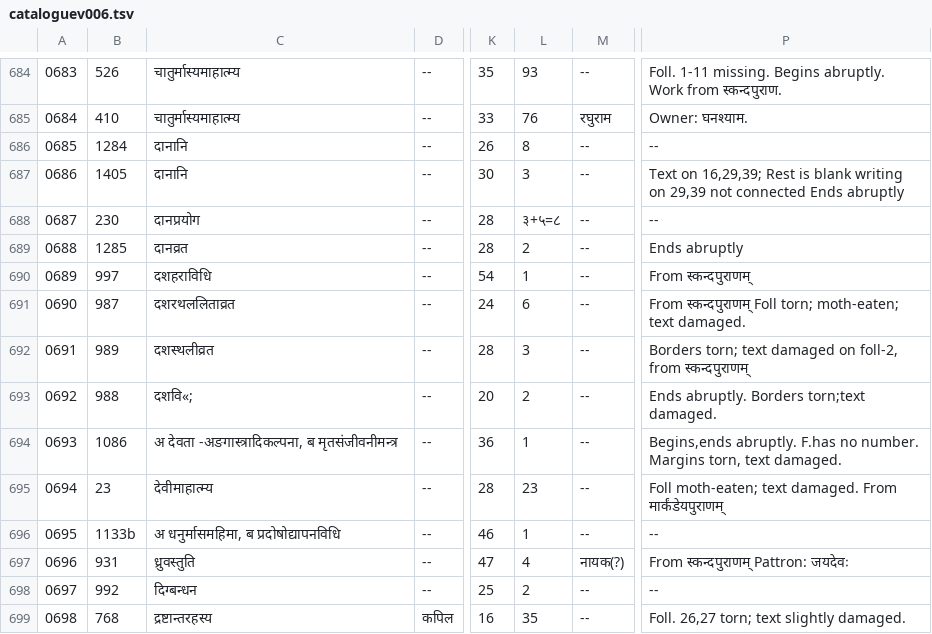
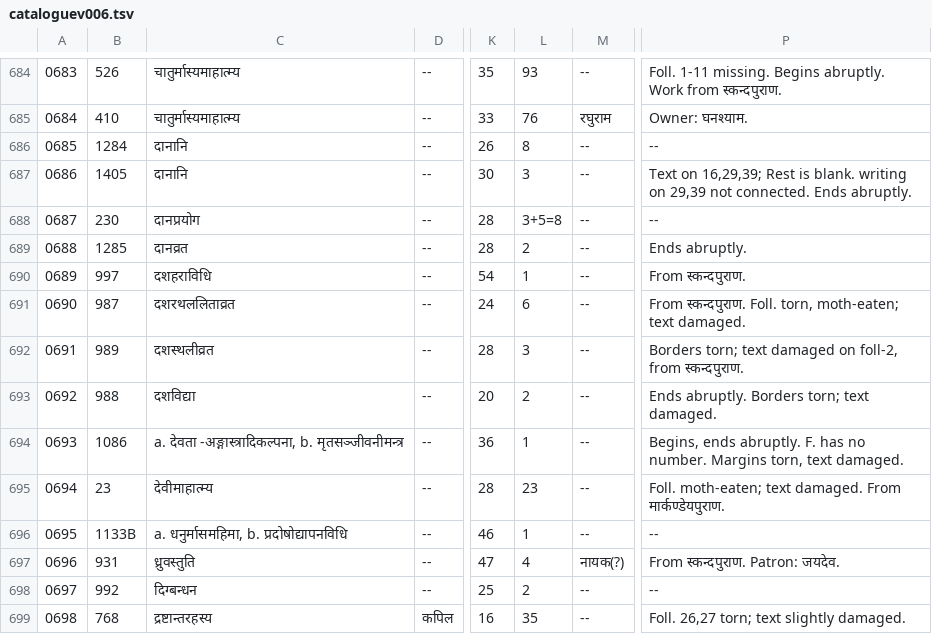
Before and after one commit to drdhaval2785/ChunilalGandhiVidyabhavan, a TSV file: derivedFiles/cataloguev006.tsv, drawn as a sheet; only a part is shown, gaps mark what is left out; the diff names each change by its address in the sheet, - before the commit and + after, or states it on an @@ line.

```diff
--- a/derivedFiles/cataloguev006.tsv
+++ b/derivedFiles/cataloguev006.tsv
-P687: …Rest is blank writing on 29,39 not connected Ends abruptly
+P687: …Rest is blank. writing on 29,39 not connected. Ends abruptly.
-L688: ३+५=८
+L688: 3+5=8
-P689: Ends abruptly
+P689: Ends abruptly.
-P690: From स्कन्दपुराणम्
+P690: From स्कन्दपुराण.
-P691: From स्कन्दपुराणम् Foll torn; moth-eaten; text…
+P691: From स्कन्दपुराण. Foll. torn, moth-eaten; text…
-P692: …foll-2, from स्कन्दपुराणम्
+P692: …foll-2, from स्कन्दपुराण.
-C693: दशवि«;
+C693: दशविद्या
-P693: Ends abruptly. Borders torn;text damaged.
+P693: Ends abruptly. Borders torn; text damaged.
-C694: अ देवता -अङगास्त्रादिकल्पना, ब मृतसंजीवनीमन्त्र
+C694: a. देवता -अङ्गास्त्रादिकल्पना, b. मृतसञ्जीवनीमन्त्र
-P694: Begins,ends abruptly. F.has no number.…
+P694: Begins, ends abruptly. F. has no number.…
-P695: Foll moth-eaten; text damaged. From मार्कंडेयपुराणम्
+P695: Foll. moth-eaten; text damaged. From मार्कण्डेयपुराण.
-B696: 1133b
+B696: 1133B
-C696: अ धनुर्मासमहिमा, ब प्रदोषोद्यापनविधि
+C696: a. धनुर्मासमहिमा, b. प्रदोषोद्यापनविधि
-P697: From स्कन्दपुराणम् Pattron: जयदेवः
+P697: From स्कन्दपुराण. Patron: जयदेव.
```
Also changed, not shown: 1 other file.
